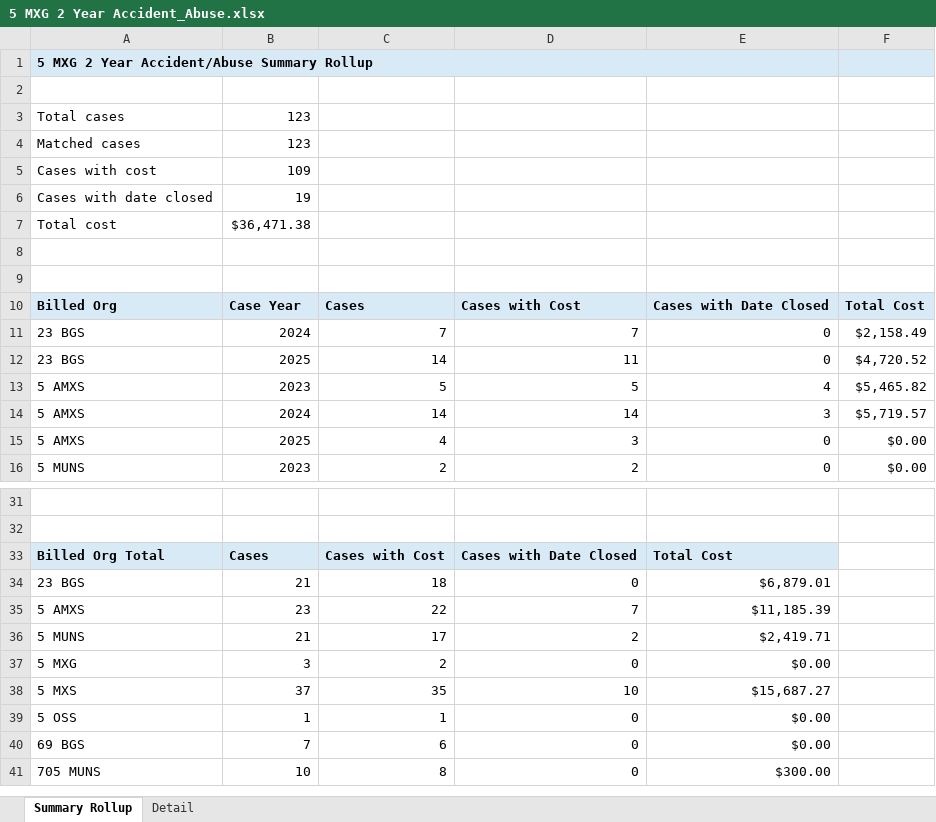
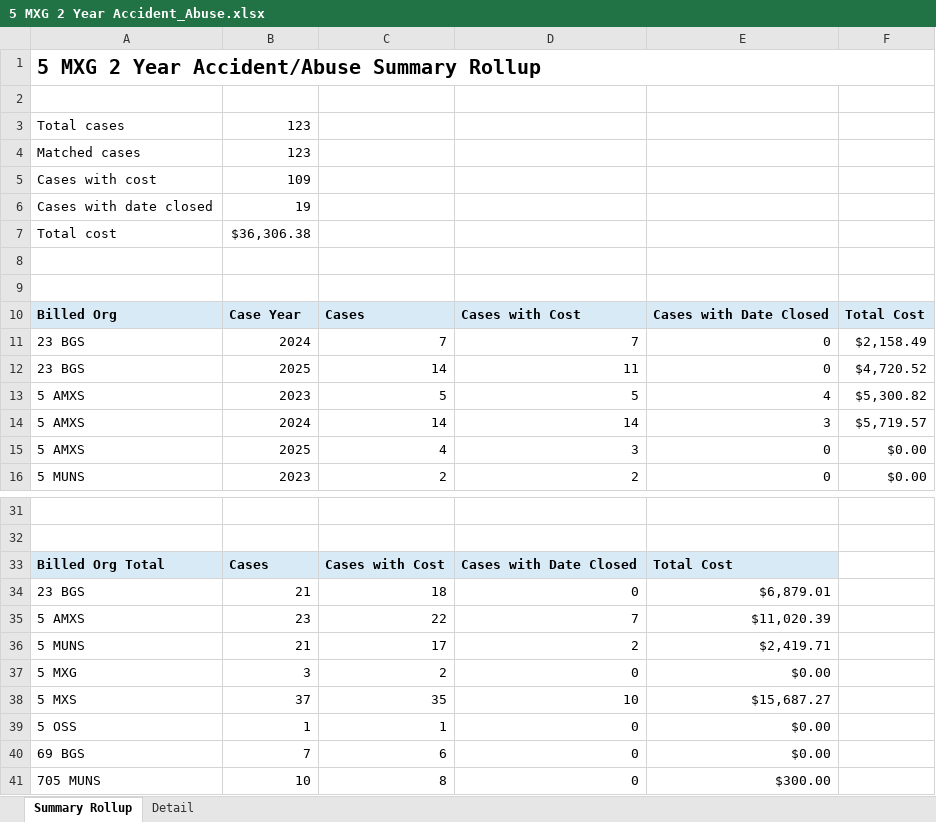
Before and after one commit to ScheelJW/acc-abuse, an Excel workbook: 5 MXG 2 Year Accident_Abuse.xlsx, sheet Summary Rollup, drawn as a sheet; only a part is shown, gaps mark what is left out; values as stored, in another font and other column widths than the file's, no borders; table styles not drawn; the diff names each change by its address in the sheet, - before the commit and + after, or states it on an @@ line.

```diff
--- a/5 MXG 2 Year Accident_Abuse.xlsx (sheet Summary Rollup)
+++ b/5 MXG 2 Year Accident_Abuse.xlsx (sheet Summary Rollup)
-A1:F1 fill: #D9EAF7
+A1:F1 fill: none
@@ A1 text size: larger @@
-A1:E1 merged
+A1:F1 merged
-B7: $36,471.38
+B7: $36,306.38
-F13: $5,465.82
+F13: $5,300.82
-E35: $11,185.39
+E35: $11,020.39
```
Also changed, not shown: sheet Detail.
